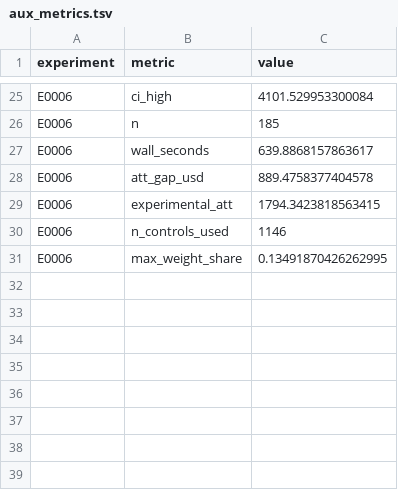
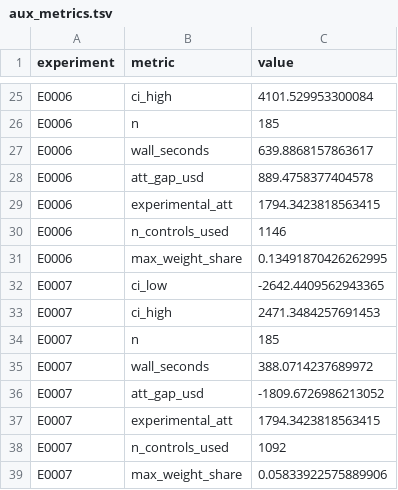
Before and after one commit to Xiang-Shan/klein-auto-research, a TSV file: studies/23-lalonde-causal-replication/aux_metrics.tsv, drawn as a sheet; only a part is shown, gaps mark what is left out.

```diff
--- a/studies/23-lalonde-causal-replication/aux_metrics.tsv
+++ b/studies/23-lalonde-causal-replication/aux_metrics.tsv
@@ -31 +31,9 @@ E0006	n_controls_used	1146
 E0006	max_weight_share	0.13491870426262995
+E0007	ci_low	-2642.4409562943365
+E0007	ci_high	2471.3484257691453
+E0007	n	185
+E0007	wall_seconds	388.0714237689972
+E0007	att_gap_usd	-1809.6726986213052
+E0007	experimental_att	1794.3423818563415
+E0007	n_controls_used	1092
+E0007	max_weight_share	0.05833922575889906
```
Also changed, not shown: studies/23-lalonde-causal-replication/results.tsv, 6 other files.
